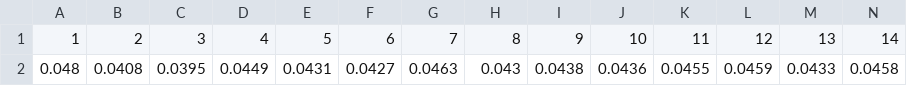
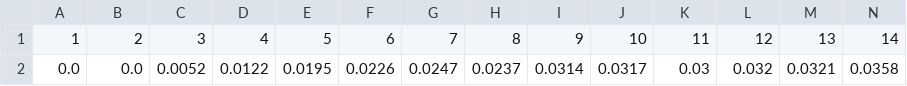
Before and after one commit to DeronJMartin/mosquitoMonteCarlo, a CSV file: 100days.csv, drawn as a sheet; only a part is shown; removed rows and columns are numbered as before the commit, all else as after; rows hold the shown columns only; the diff names each change by its address in the sheet, - before the commit and + after, or states it on an @@ line.

```diff
--- a/100days.csv
+++ b/100days.csv
-row 2: 0.048 | 0.0408 | 0.0395 | 0.0449 | 0.0431 | 0.0427 | 0.0463 | 0.043 | 0.0438 | 0.0436 | 0.0455 | 0.0459 | 0.0433 | 0.0458
+row 2: 0.0 | 0.0 | 0.0052 | 0.0122 | 0.0195 | 0.0226 | 0.0247 | 0.0237 | 0.0314 | 0.0317 | 0.03 | 0.032 | 0.0321 | 0.0358
```
Also changed, not shown: 4 other files.
